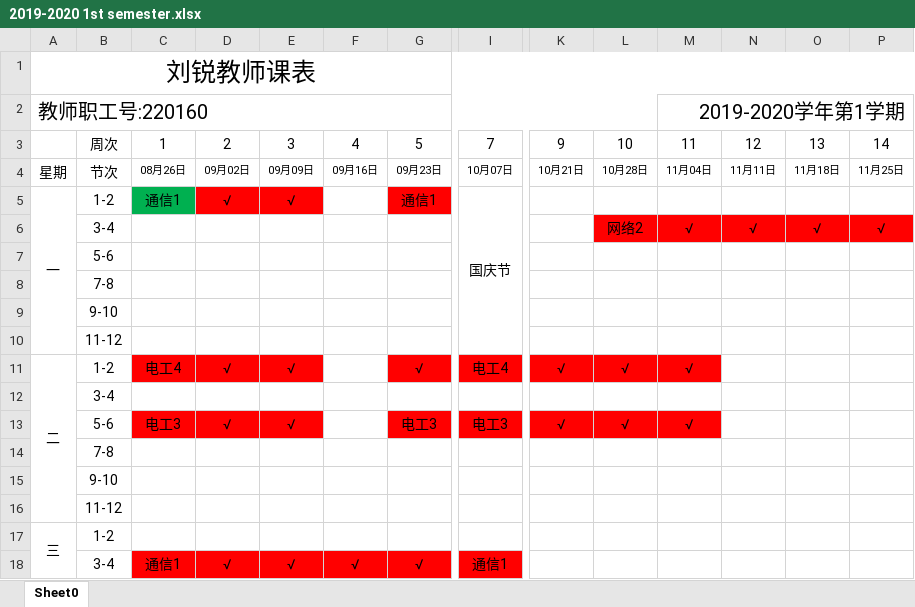
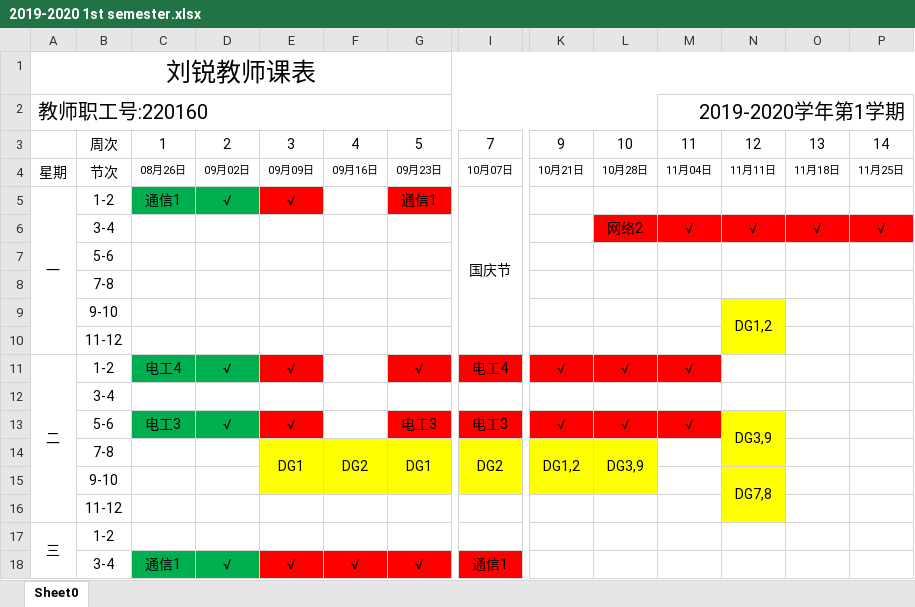
Before and after one commit to lrtcwd/MySchedule, an Excel workbook: 2019-2020 1st semester.xlsx, sheet Sheet0, drawn as a sheet; only a part is shown, gaps mark what is left out; values as stored, in another font and other column widths than the file's, no borders; removed rows and columns are numbered as before the commit, all else as after; rows hold the shown columns only; the diff covers the shown part only; the diff names each change by its address in the sheet, - before the commit and + after, or states it on an @@ line.

Commit message:
Modified my schedule and replaced the 2019 communication list file.

```diff
--- a/2019-2020 1st semester.xlsx (sheet Sheet0)
+++ b/2019-2020 1st semester.xlsx (sheet Sheet0)
-D5 fill: #FF0000
+D5 fill: #00B050
-N9: (empty)
+N9: DG1,2
-N9:N10 fill: none
+N9:N10 fill: #FFFF00
+N9:N10 merged
-C11:D11 fill: #FF0000
+C11:D11 fill: #00B050
-C13:D13 fill: #FF0000
+C13:D13 fill: #00B050
-N13: (empty)
+N13: DG3,9
-N13 fill: none
+N13 fill: #FFFF00
+N13:N14 merged
-row 14:  | 7-8
-row 15:  | 9-10
+row 14:  | 7-8 |  |  | DG1 | DG2 | DG1 | DG2 | DG1,2 | DG3,9
+row 15:  | 9-10 |  |  |  |  |  |  |  |  |  | DG7,8
-N16 fill: none
+N16 fill: #FFFF00
-C18:D18 fill: #FF0000
+C18:D18 fill: #00B050
```
Also changed, not shown: 2 added rows, 2 removed rows and cell formats elsewhere in this sheet, 2 other files.
